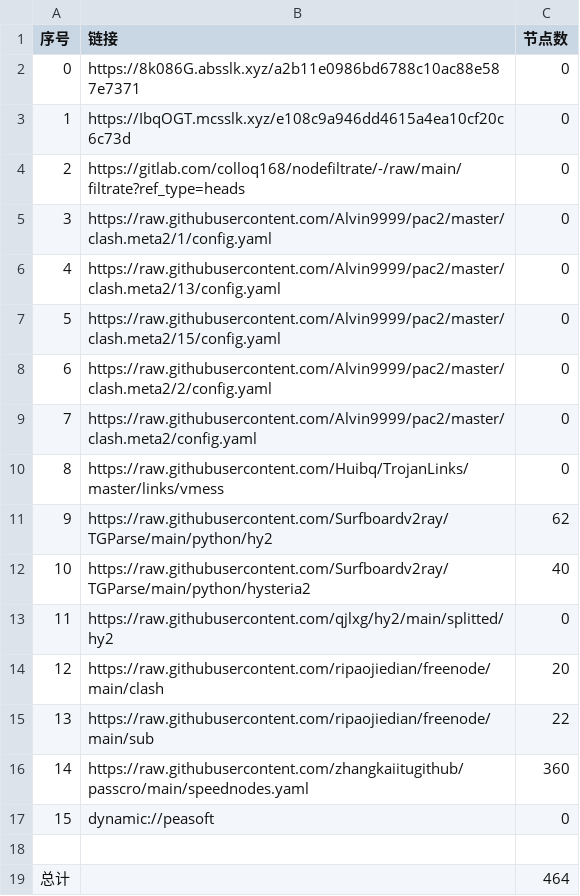
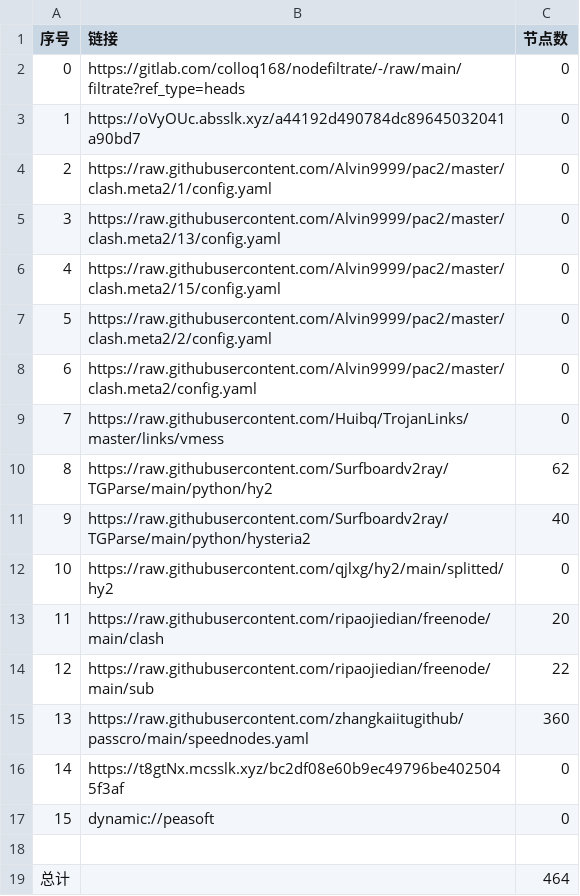
Before and after one commit to hicass-1102/AutoMergePublicNodes, a CSV file: list_result.csv, drawn as a sheet; removed rows and columns are numbered as before the commit, all else as after; the diff names each change by its address in the sheet, - before the commit and + after, or states it on an @@ line.

```diff
--- a/list_result.csv
+++ b/list_result.csv
-row 2: 0 | https://8k086G.absslk.xyz/a2b11e0986bd6788c10ac88e587e7371 | 0
-row 3: 1 | https://IbqOGT.mcsslk.xyz/e108c9a946dd4615a4ea10cf20c6c73d | 0
@@ column A (序号) renumbered between rows 2 and 15 @@
+row 3: 1 | https://oVyOUc.absslk.xyz/a44192d490784dc89645032041a90bd7 | 0
+row 16: 14 | https://t8gtNx.mcsslk.xyz/bc2df08e60b9ec49796be4025045f3af | 0
```
Also changed, not shown: 27 other files.
